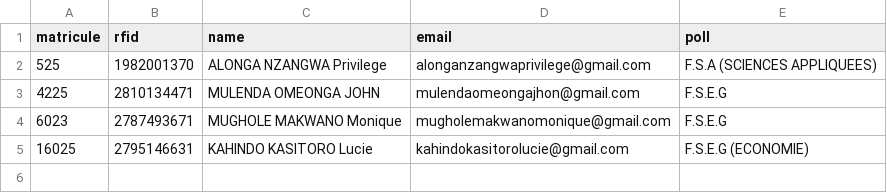
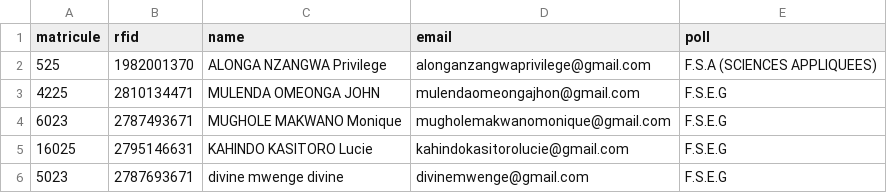
Before and after one commit to Dav3333333/e-voting, a CSV file: testfile.csv, drawn as a sheet.

Commit message:
new update of the database schema and update of pdf, top get a pdf file that has all the bill of the poll

```diff
--- a/testfile.csv
+++ b/testfile.csv
@@ -4,2 +4,3 @@ matricule,rfid,name,email,poll
 6023,2787493671,MUGHOLE MAKWANO Monique,mugholemakwanomonique@gmail.com,F.S.E.G
-16025,2795146631,KAHINDO KASITORO Lucie,kahindokasitorolucie@gmail.com,F.S.E.G (ECONOMIE)
+16025,2795146631,KAHINDO KASITORO Lucie,kahindokasitorolucie@gmail.com,F.S.E.G
+5023,2787693671,divine mwenge divine,divinemwenge@gmail.com,F.S.E.G
```
Also changed, not shown: 58 other files.
